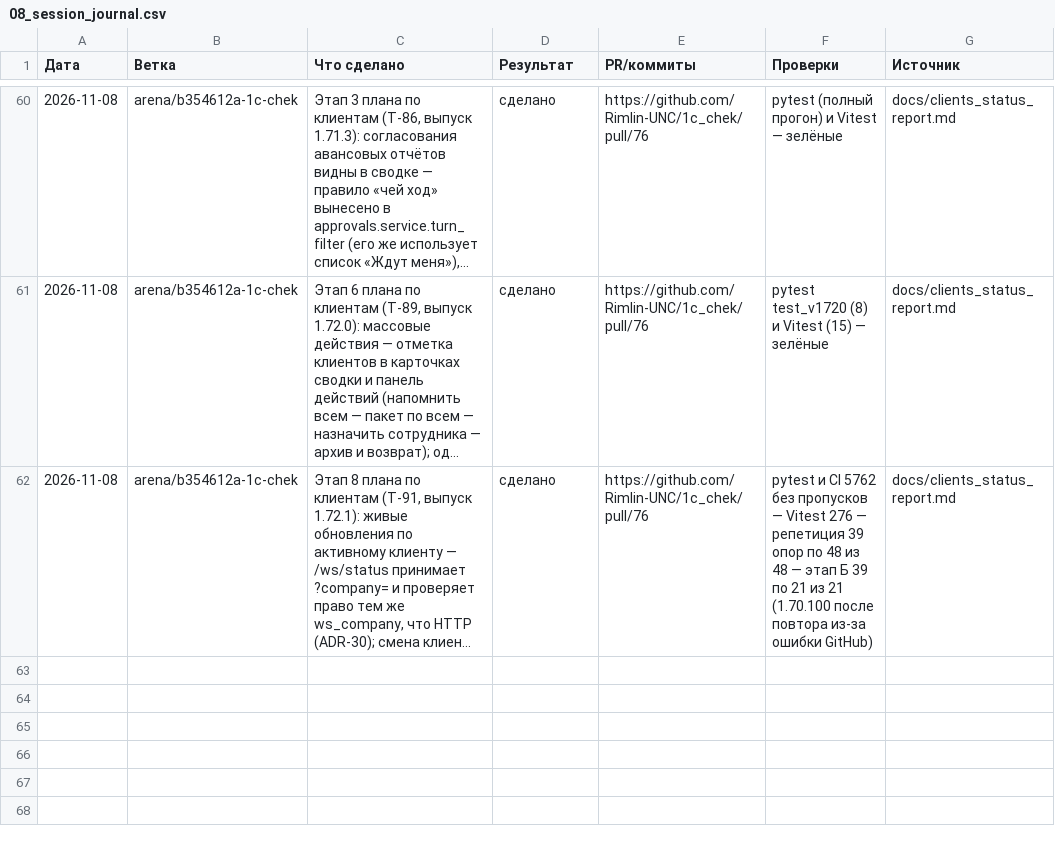
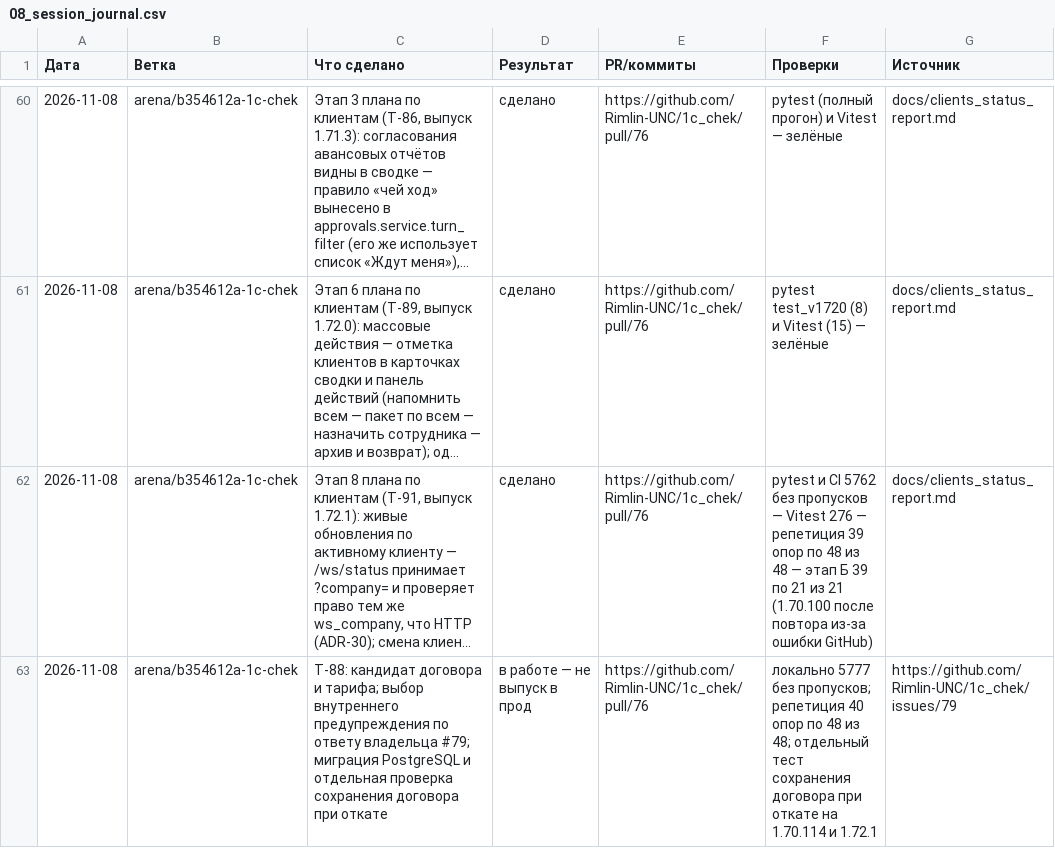
Before and after one commit to Rimlin-UNC/1c_chek, a CSV file: docs/kb/08_session_journal.csv, drawn as a sheet; only a part is shown, gaps mark what is left out; long unchanged cells end in …; the diff names each change by its address in the sheet, - before the commit and + after, or states it on an @@ line.

Commit message:
v1.72.2: договор и тариф клиента; 5777 проверок
Co-authored-by: arena-agent <297053741+arena-agent@users.noreply.github.com>

```diff
--- a/docs/kb/08_session_journal.csv
+++ b/docs/kb/08_session_journal.csv
+row 63: 2026-11-08 | arena/b354612a-1c-chek | T-88: кандидат договора и тарифа; выбор внутреннего предупреждения по ответу владельца #79; миграция PostgreSQL и отдельная проверка сохранения договора при откате | в работе — не выпуск в прод | https://github.com/Rimlin-UNC/1c_chek/pull/76 | локально 5777 без пропусков; репетиция 40 опор по 48 из 48; отдельный тест сохранения договора при откате на 1.70.114 и 1.72.1 | https://github.com/Rimlin-UNC/1c_chek/issues/79
```
Also changed, not shown: docs/kb/02_roadmap.csv, docs/kb/09_releases.csv, 38 other files.
